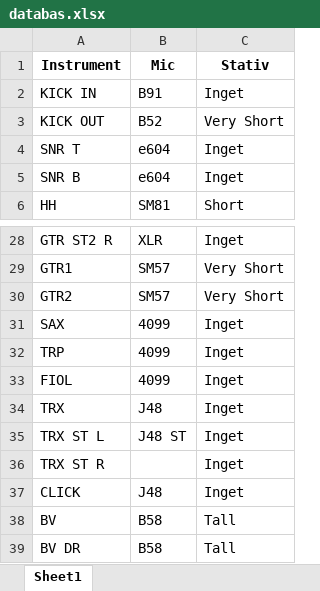
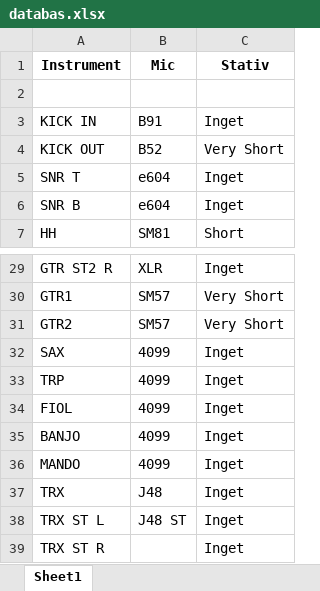
Before and after one commit to jokkmokken-design/StagePatch, an Excel workbook: databas.xlsx, sheet Sheet1, drawn as a sheet; only a part is shown, gaps mark what is left out; the shorter side is filled out with more unchanged rows; values as stored, in another font and other column widths than the file's, no borders; the diff names each change by its address in the sheet, - before the commit and + after, or states it on an @@ line.

Commit message:
Add files via upload

```diff
--- a/databas.xlsx (sheet Sheet1)
+++ b/databas.xlsx (sheet Sheet1)
+row 2: (empty)
+row 35: BANJO | 4099 | Inget
+row 36: MANDO | 4099 | Inget
```
